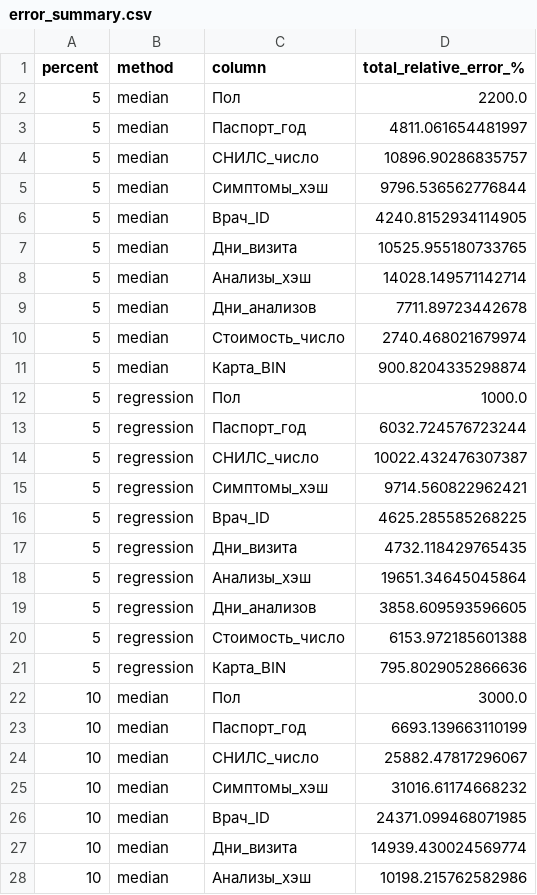
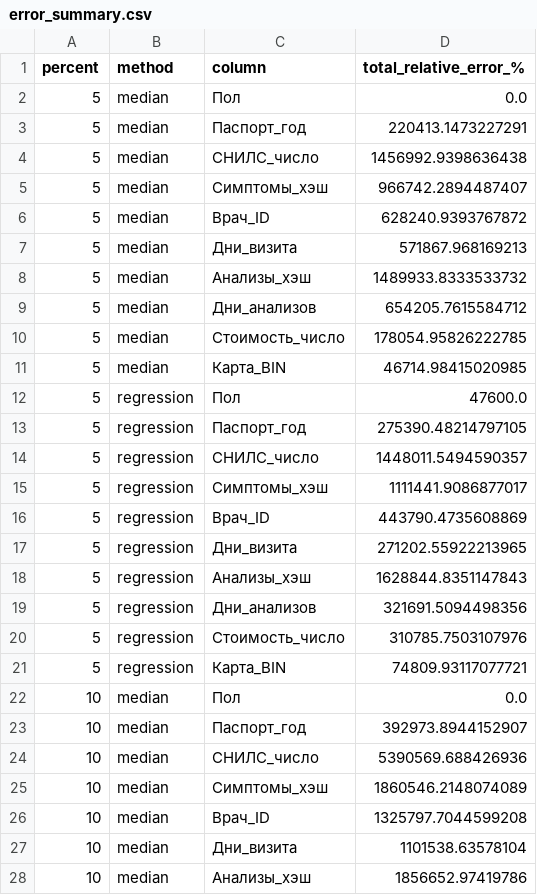
Before and after one commit to joshixap/million_dollar_job, a CSV file: working_data/error_analysis/error_summary.csv, drawn as a sheet; only a part is shown; the diff covers the shown part only.

```diff
--- a/working_data/error_analysis/error_summary.csv
+++ b/working_data/error_analysis/error_summary.csv
@@ -1,28 +1,28 @@
 percent;method;column;total_relative_error_%
-5;median;Пол;2200.0
-5;median;Паспорт_год;4811.061654481997
-5;median;СНИЛС_число;10896.90286835757
-5;median;Симптомы_хэш;9796.536562776844
-5;median;Врач_ID;4240.8152934114905
-5;median;Дни_визита;10525.955180733765
-5;median;Анализы_хэш;14028.149571142714
-5;median;Дни_анализов;7711.89723442678
-5;median;Стоимость_число;2740.468021679974
-5;median;Карта_BIN;900.8204335298874
-5;regression;Пол;1000.0
-5;regression;Паспорт_год;6032.724576723244
-5;regression;СНИЛС_число;10022.432476307387
-5;regression;Симптомы_хэш;9714.560822962421
-5;regression;Врач_ID;4625.285585268225
-5;regression;Дни_визита;4732.118429765435
-5;regression;Анализы_хэш;19651.34645045864
-5;regression;Дни_анализов;3858.609593596605
-5;regression;Стоимость_число;6153.972185601388
-5;regression;Карта_BIN;795.8029052866636
-10;median;Пол;3000.0
-10;median;Паспорт_год;6693.139663110199
-10;median;СНИЛС_число;25882.47817296067
-10;median;Симптомы_хэш;31016.61174668232
-10;median;Врач_ID;24371.099468071985
-10;median;Дни_визита;14939.430024569774
-10;median;Анализы_хэш;10198.215762582986
+5;median;Пол;0.0
+5;median;Паспорт_год;220413.1473227291
+5;median;СНИЛС_число;1456992.9398636438
+5;median;Симптомы_хэш;966742.2894487407
+5;median;Врач_ID;628240.9393767872
+5;median;Дни_визита;571867.968169213
+5;median;Анализы_хэш;1489933.8333533732
+5;median;Дни_анализов;654205.7615584712
+5;median;Стоимость_число;178054.95826222785
+5;median;Карта_BIN;46714.98415020985
+5;regression;Пол;47600.0
+5;regression;Паспорт_год;275390.48214797105
+5;regression;СНИЛС_число;1448011.5494590357
+5;regression;Симптомы_хэш;1111441.9086877017
+5;regression;Врач_ID;443790.4735608869
+5;regression;Дни_визита;271202.55922213965
+5;regression;Анализы_хэш;1628844.8351147843
+5;regression;Дни_анализов;321691.5094498356
+5;regression;Стоимость_число;310785.7503107976
+5;regression;Карта_BIN;74809.93117077721
+10;median;Пол;0.0
+10;median;Паспорт_год;392973.8944152907
+10;median;СНИЛС_число;5390569.688426936
+10;median;Симптомы_хэш;1860546.2148074089
+10;median;Врач_ID;1325797.7044599208
+10;median;Дни_визита;1101538.63578104
+10;median;Анализы_хэш;1856652.97419786
```
Also changed, not shown: 52 edited cells elsewhere in this file, plots/correlations/mutual_info.csv, plots/correlations/pearson.csv, 45 other files.
